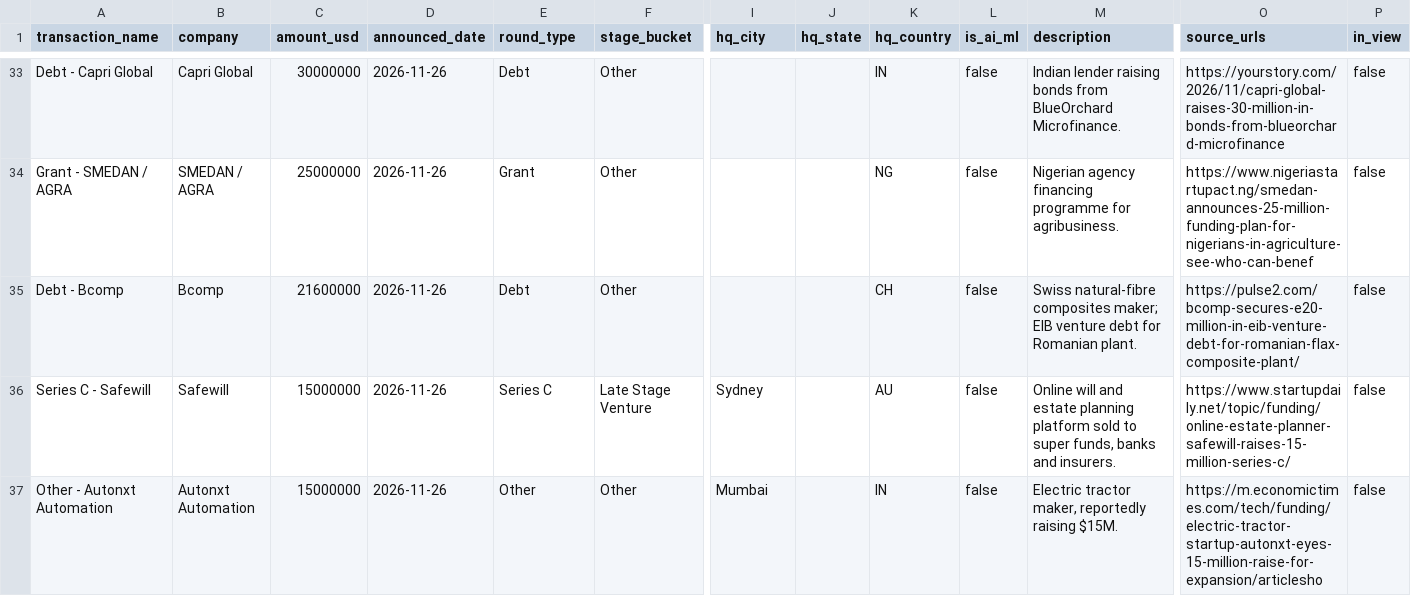
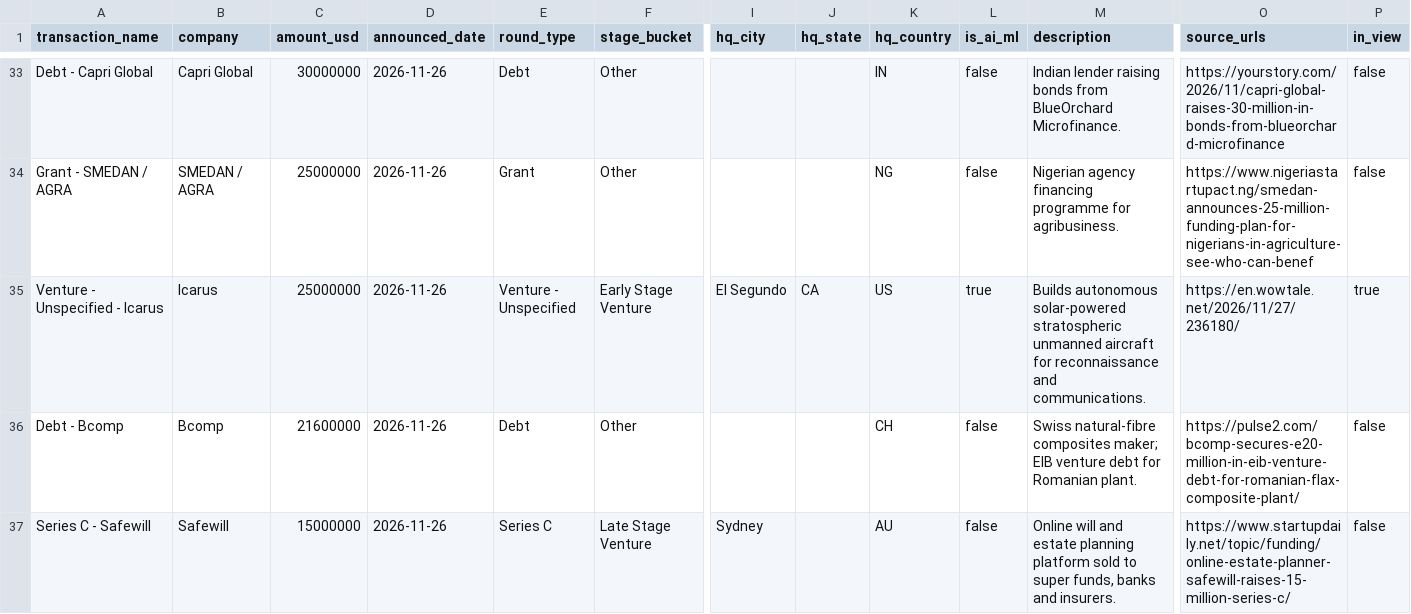
Before and after one commit to ahmedtausif3000/ai-funding-tracker, a CSV file: docs/rounds.csv, drawn as a sheet; only a part is shown, gaps mark what is left out; the shorter side is filled out with more unchanged rows; rows hold the shown columns only; the diff covers the shown part only; the diff names each change by its address in the sheet, - before the commit and + after, or states it on an @@ line.

```diff
--- a/docs/rounds.csv
+++ b/docs/rounds.csv
+row 35: Venture - Unspecified - Icarus | Icarus | 25000000 | 2026-11-26 | Venture - Unspecified | Early Stage Venture | El Segundo | CA | US | true | Builds autonomous solar-powered stratospheric unmanned aircraft for reconnaissance and communications. | https://en.wowtale.net/2026/11/27/236180/ | true
```
Also changed, not shown: 3 edited cells elsewhere in this file, 12 other files.
